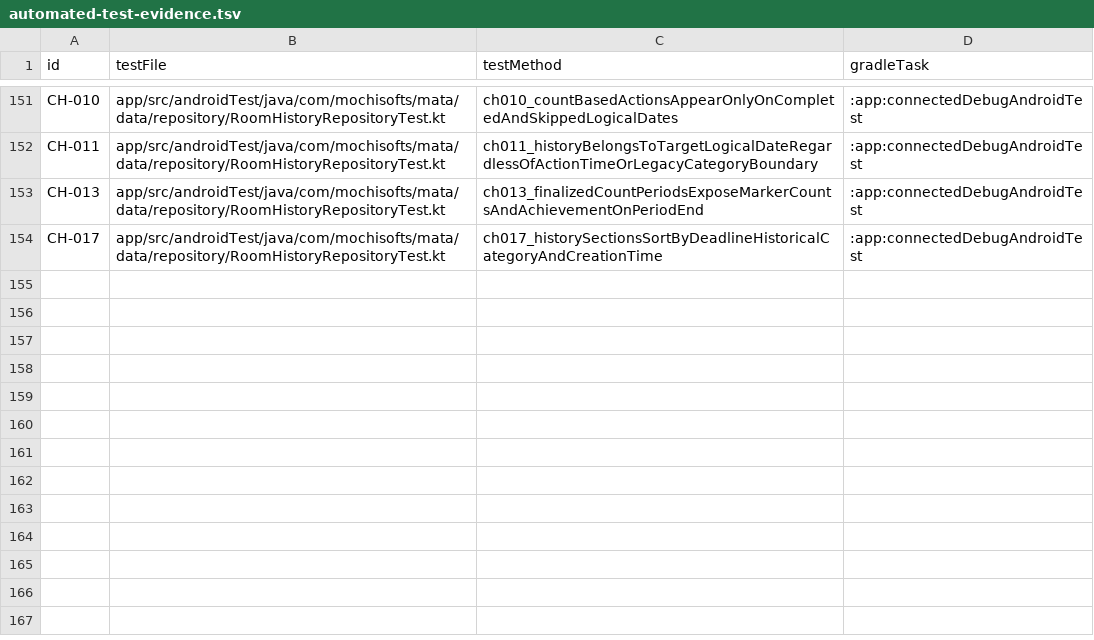
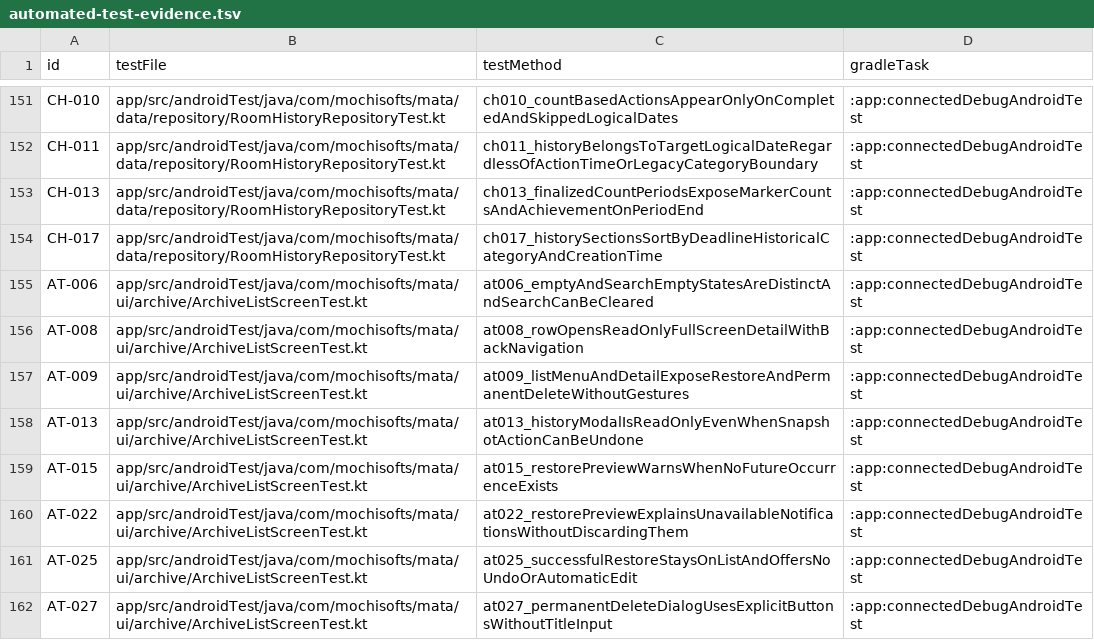
Before and after one commit to Sakemotti/MATA, a TSV file: .agents/test-specs/automated-test-evidence.tsv, drawn as a sheet; only a part is shown, gaps mark what is left out.

Commit message:
test: automate archived todo screen flows

```diff
--- a/.agents/test-specs/automated-test-evidence.tsv
+++ b/.agents/test-specs/automated-test-evidence.tsv
@@ -154 +154,9 @@ CH-013	app/src/androidTest/java/com/mochisofts/mata/data/repository/RoomHistoryR
 CH-017	app/src/androidTest/java/com/mochisofts/mata/data/repository/RoomHistoryRepositoryTest.kt	ch017_historySectionsSortByDeadlineHistoricalCategoryAndCreationTime	:app:connectedDebugAndroidTest
+AT-006	app/src/androidTest/java/com/mochisofts/mata/ui/archive/ArchiveListScreenTest.kt	at006_emptyAndSearchEmptyStatesAreDistinctAndSearchCanBeCleared	:app:connectedDebugAndroidTest
+AT-008	app/src/androidTest/java/com/mochisofts/mata/ui/archive/ArchiveListScreenTest.kt	at008_rowOpensReadOnlyFullScreenDetailWithBackNavigation	:app:connectedDebugAndroidTest
+AT-009	app/src/androidTest/java/com/mochisofts/mata/ui/archive/ArchiveListScreenTest.kt	at009_listMenuAndDetailExposeRestoreAndPermanentDeleteWithoutGestures	:app:connectedDebugAndroidTest
+AT-013	app/src/androidTest/java/com/mochisofts/mata/ui/archive/ArchiveListScreenTest.kt	at013_historyModalIsReadOnlyEvenWhenSnapshotActionCanBeUndone	:app:connectedDebugAndroidTest
+AT-015	app/src/androidTest/java/com/mochisofts/mata/ui/archive/ArchiveListScreenTest.kt	at015_restorePreviewWarnsWhenNoFutureOccurrenceExists	:app:connectedDebugAndroidTest
+AT-022	app/src/androidTest/java/com/mochisofts/mata/ui/archive/ArchiveListScreenTest.kt	at022_restorePreviewExplainsUnavailableNotificationsWithoutDiscardingThem	:app:connectedDebugAndroidTest
+AT-025	app/src/androidTest/java/com/mochisofts/mata/ui/archive/ArchiveListScreenTest.kt	at025_successfulRestoreStaysOnListAndOffersNoUndoOrAutomaticEdit	:app:connectedDebugAndroidTest
+AT-027	app/src/androidTest/java/com/mochisofts/mata/ui/archive/ArchiveListScreenTest.kt	at027_permanentDeleteDialogUsesExplicitButtonsWithoutTitleInput	:app:connectedDebugAndroidTest
```
Also changed, not shown: .agents/test-specs/initial-release-assignments.tsv, .agents/test-specs/initial-release-results.tsv, 5 other files.
